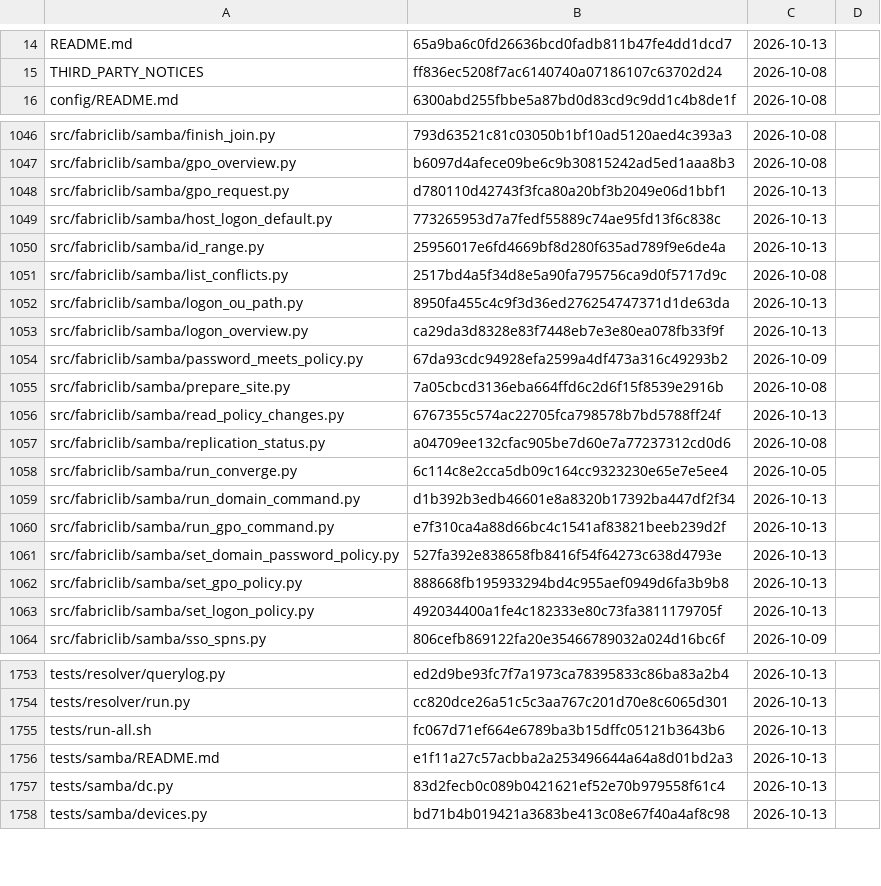
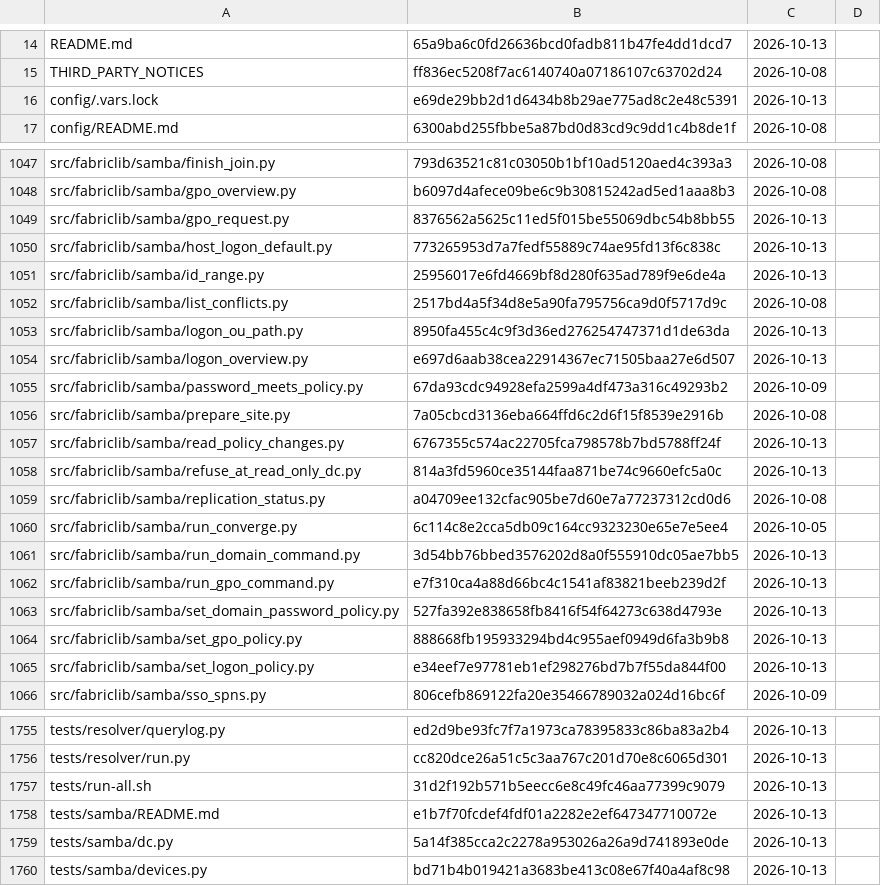
Before and after one commit to archdukejim/fabric-ctl, a TSV file: docs/volume_2_engineering_decisions/assets/review-ledger.tsv, drawn as a sheet; only a part is shown, gaps mark what is left out; the diff covers the shown part only.

```diff
--- a/docs/volume_2_engineering_decisions/assets/review-ledger.tsv
+++ b/docs/volume_2_engineering_decisions/assets/review-ledger.tsv
@@ -15,2 +15,3 @@ README.md	65a9ba6c0fd26636bcd0fadb811b47fe4dd1dcd7	2026-10-13
 THIRD_PARTY_NOTICES	ff836ec5208f7ac6140740a07186107c63702d24	2026-10-08	
+config/.vars.lock	e69de29bb2d1d6434b8b29ae775ad8c2e48c5391	2026-10-13	
 config/README.md	6300abd255fbbe5a87bd0d83cd9c9dd1c4b8de1f	2026-10-08	
@@ -1047,3 +1048,3 @@ src/fabriclib/samba/finish_join.py	793d63521c81c03050b1bf10ad5120aed4c393a3	2026
 src/fabriclib/samba/gpo_overview.py	b6097d4afece09be6c9b30815242ad5ed1aaa8b3	2026-10-08	
-src/fabriclib/samba/gpo_request.py	d780110d42743f3fca80a20bf3b2049e06d1bbf1	2026-10-13	
+src/fabriclib/samba/gpo_request.py	8376562a5625c11ed5f015be55069dbc54b8bb55	2026-10-13	
 src/fabriclib/samba/host_logon_default.py	773265953d7a7fedf55889c74ae95fd13f6c838c	2026-10-13	
@@ -1052,3 +1053,3 @@ src/fabriclib/samba/list_conflicts.py	2517bd4a5f34d8e5a90fa795756ca9d0f5717d9c	2
 src/fabriclib/samba/logon_ou_path.py	8950fa455c4c9f3d36ed276254747371d1de63da	2026-10-13	
-src/fabriclib/samba/logon_overview.py	ca29da3d8328e83f7448eb7e3e80ea078fb33f9f	2026-10-13	
+src/fabriclib/samba/logon_overview.py	e697d6aab38cea22914367ec71505baa27e6d507	2026-10-13	
 src/fabriclib/samba/password_meets_policy.py	67da93cdc94928efa2599a4df473a316c49293b2	2026-10-09	
@@ -1056,5 +1057,6 @@ src/fabriclib/samba/prepare_site.py	7a05cbcd3136eba664ffd6c2d6f15f8539e2916b	202
 src/fabriclib/samba/read_policy_changes.py	6767355c574ac22705fca798578b7bd5788ff24f	2026-10-13	
+src/fabriclib/samba/refuse_at_read_only_dc.py	814a3fd5960ce35144faa871be74c9660efc5a0c	2026-10-13	
 src/fabriclib/samba/replication_status.py	a04709ee132cfac905be7d60e7a77237312cd0d6	2026-10-08	
 src/fabriclib/samba/run_converge.py	6c114c8e2cca5db09c164cc9323230e65e7e5ee4	2026-10-05	
-src/fabriclib/samba/run_domain_command.py	d1b392b3edb46601e8a8320b17392ba447df2f34	2026-10-13	
+src/fabriclib/samba/run_domain_command.py	3d54bb76bbed3576202d8a0f555910dc05ae7bb5	2026-10-13	
 src/fabriclib/samba/run_gpo_command.py	e7f310ca4a88d66bc4c1541af83821beeb239d2f	2026-10-13	
@@ -1062,3 +1064,3 @@ src/fabriclib/samba/set_domain_password_policy.py	527fa392e838658fb8416f54f64273
 src/fabriclib/samba/set_gpo_policy.py	888668fb195933294bd4c955aef0949d6fa3b9b8	2026-10-13	
-src/fabriclib/samba/set_logon_policy.py	492034400a1fe4c182333e80c73fa3811179705f	2026-10-13	
+src/fabriclib/samba/set_logon_policy.py	e34eef7e97781eb1ef298276bd7b7f55da844f00	2026-10-13	
 src/fabriclib/samba/sso_spns.py	806cefb869122fa20e35466789032a024d16bc6f	2026-10-09	
@@ -1754,5 +1756,5 @@ tests/resolver/querylog.py	ed2d9be93fc7f7a1973ca78395833c86ba83a2b4	2026-10-13
 tests/resolver/run.py	cc820dce26a51c5c3aa767c201d70e8c6065d301	2026-10-13	
-tests/run-all.sh	fc067d71ef664e6789ba3b15dffc05121b3643b6	2026-10-13	
-tests/samba/README.md	e1f11a27c57acbba2a253496644a64a8d01bd2a3	2026-10-13	
-tests/samba/dc.py	83d2fecb0c089b0421621ef52e70b979558f61c4	2026-10-13	
+tests/run-all.sh	31d2f192b571b5eecc6e8c49fc46aa77399c9079	2026-10-13	
+tests/samba/README.md	e1b7f70fcdef4fdf01a2282e2ef647347710072e	2026-10-13	
+tests/samba/dc.py	5a14f385cca2c2278a953026a26a9d741893e0de	2026-10-13	
 tests/samba/devices.py	bd71b4b019421a3683be413c08e67f40a4af8c98	2026-10-13	
```
Also changed, not shown: 1 added row and 13 edited cells elsewhere in this file, scripts/docs/lib_doc_numbers.tsv, 21 other files.
